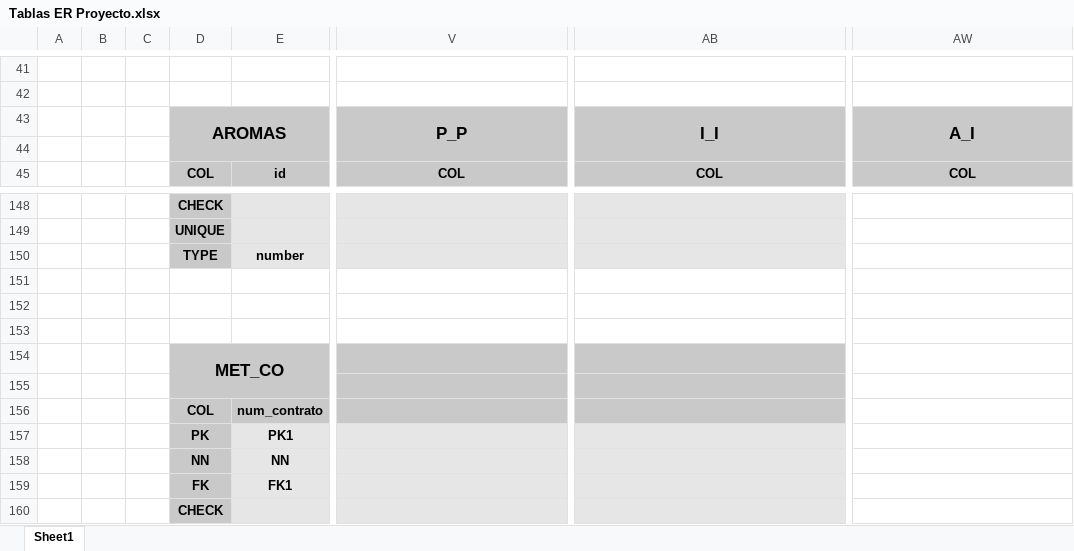
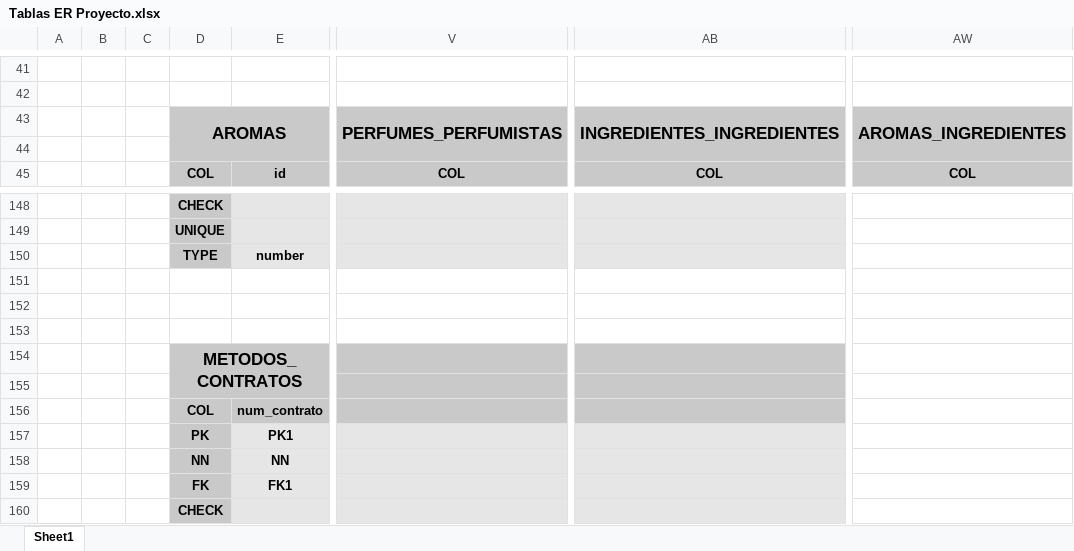
Before and after one commit to rsca7213/SBD1-Perfumeria, an Excel workbook: Documentos Entrega 1/Tablas ER Proyecto.xlsx, sheet Sheet1, drawn as a sheet; only a part is shown, gaps mark what is left out; values as stored, in another font and other column widths than the file's, no borders; the diff covers the shown part only; the diff names each change by its address in the sheet, - before the commit and + after, or states it on an @@ line.

```diff
--- a/Documentos Entrega 1/Tablas ER Proyecto.xlsx (sheet Sheet1)
+++ b/Documentos Entrega 1/Tablas ER Proyecto.xlsx (sheet Sheet1)
-V43: P_P
+V43: PERFUMES_PERFUMISTAS
-AB43: I_I
+AB43: INGREDIENTES_INGREDIENTES
-AW43: A_I
+AW43: AROMAS_INGREDIENTES
-D154: MET_CO
+D154: METODOS_CONTRATOS
```
Also changed, not shown: 2 added rows, 2 removed rows, 16 edited cells, cell formats and merged cells elsewhere in this sheet, 4 other files.
